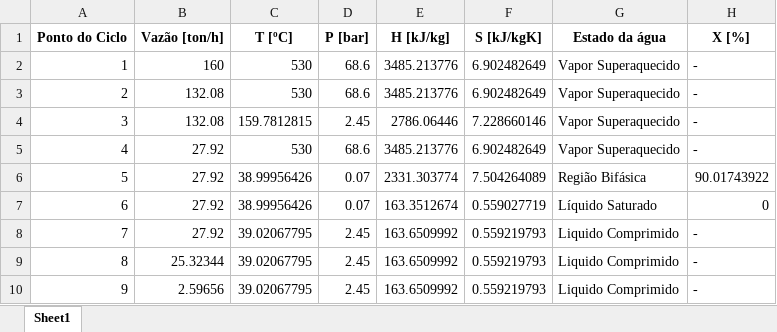
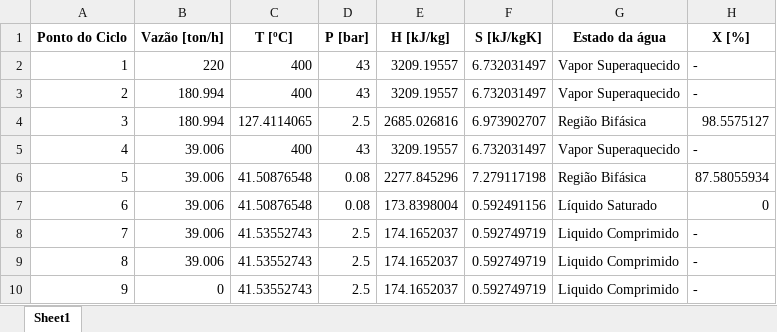
Before and after one commit to antonio-leblanc/CicloGen, an Excel workbook: software/resultados_ciclogen.xlsx, sheet Sheet1, drawn as a sheet; only a part is shown; values as stored, in another font and other column widths than the file's, no borders; the diff covers the shown part only; the diff names each change by its address in the sheet, - before the commit and + after, or states it on an @@ line.

```diff
--- a/software/resultados_ciclogen.xlsx (sheet Sheet1)
+++ b/software/resultados_ciclogen.xlsx (sheet Sheet1)
-B2 (Vazão [ton/h]): 160
+B2 (Vazão [ton/h]): 220
-C2:C3 (T [ºC]): 530
+C2:C3 (T [ºC]): 400
-D2:D3 (P [bar]): 68.6
+D2:D3 (P [bar]): 43
-E2:E3 (H [kJ/kg]): 3485.213776
+E2:E3 (H [kJ/kg]): 3209.19557
-F2:F3 (S [kJ/kgK]): 6.902482649
+F2:F3 (S [kJ/kgK]): 6.732031497
-B3:B4 (Vazão [ton/h]): 132.08
+B3:B4 (Vazão [ton/h]): 180.994
-C4 (T [ºC]): 159.7812815
+C4 (T [ºC]): 127.4114065
-D4 (P [bar]): 2.45
+D4 (P [bar]): 2.5
-E4 (H [kJ/kg]): 2786.06446
+E4 (H [kJ/kg]): 2685.026816
-F4 (S [kJ/kgK]): 7.228660146
+F4 (S [kJ/kgK]): 6.973902707
-G4 (Estado da água): Vapor Superaquecido
+G4 (Estado da água): Região Bifásica
-H4 (X [%]): -
+H4 (X [%]): 98.5575127
-B5:B8 (Vazão [ton/h]): 27.92
+B5:B8 (Vazão [ton/h]): 39.006
-C5 (T [ºC]): 530
+C5 (T [ºC]): 400
-D5 (P [bar]): 68.6
+D5 (P [bar]): 43
-E5 (H [kJ/kg]): 3485.213776
+E5 (H [kJ/kg]): 3209.19557
-F5 (S [kJ/kgK]): 6.902482649
+F5 (S [kJ/kgK]): 6.732031497
-C6:C7 (T [ºC]): 38.99956426
+C6:C7 (T [ºC]): 41.50876548
-D6:D7 (P [bar]): 0.07
+D6:D7 (P [bar]): 0.08
-E6 (H [kJ/kg]): 2331.303774
+E6 (H [kJ/kg]): 2277.845296
-F6 (S [kJ/kgK]): 7.504264089
+F6 (S [kJ/kgK]): 7.279117198
-H6 (X [%]): 90.01743922
+H6 (X [%]): 87.58055934
-E7 (H [kJ/kg]): 163.3512674
+E7 (H [kJ/kg]): 173.8398004
-F7 (S [kJ/kgK]): 0.559027719
+F7 (S [kJ/kgK]): 0.592491156
-C8:C10 (T [ºC]): 39.02067795
+C8:C10 (T [ºC]): 41.53552743
-D8:D10 (P [bar]): 2.45
+D8:D10 (P [bar]): 2.5
-E8:E10 (H [kJ/kg]): 163.6509992
+E8:E10 (H [kJ/kg]): 174.1652037
-F8:F10 (S [kJ/kgK]): 0.559219793
+F8:F10 (S [kJ/kgK]): 0.592749719
-B9 (Vazão [ton/h]): 25.32344
+B9 (Vazão [ton/h]): 39.006
-B10 (Vazão [ton/h]): 2.59656
+B10 (Vazão [ton/h]): 0
```
Also changed, not shown: 45 edited cells elsewhere in this sheet, 3 other files.
